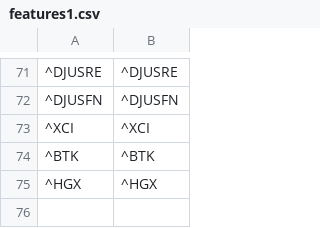
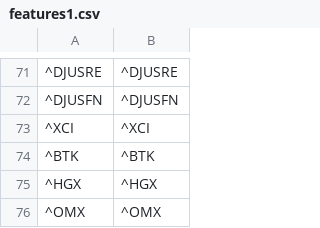
Before and after one commit to mrtnsko/CSV, a CSV file: features1.csv, drawn as a sheet; only a part is shown, gaps mark what is left out; the diff names each change by its address in the sheet, - before the commit and + after, or states it on an @@ line.

Commit message:
Update features1.csv

```diff
--- a/features1.csv
+++ b/features1.csv
+row 76: ^OMX | ^OMX
```
